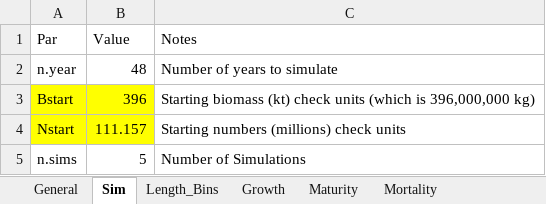
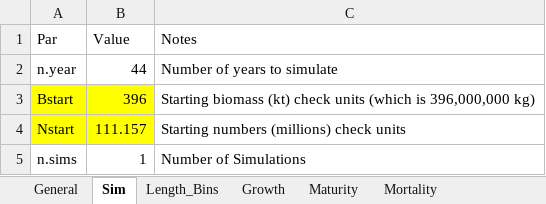
Before and after one commit to khfenske/Sablefish_ApportionmentStrategies, an Excel workbook: data/Sablefish_Input.xlsx, sheet Sim, drawn as a sheet; values as stored, in another font and other column widths than the file's, no borders; the diff names each change by its address in the sheet, - before the commit and + after, or states it on an @@ line.

```diff
--- a/data/Sablefish_Input.xlsx (sheet Sim)
+++ b/data/Sablefish_Input.xlsx (sheet Sim)
-B2 (Value): 48
+B2 (Value): 44
-B5 (Value): 5
+B5 (Value): 1
```
Also changed, not shown: 10 other files.
